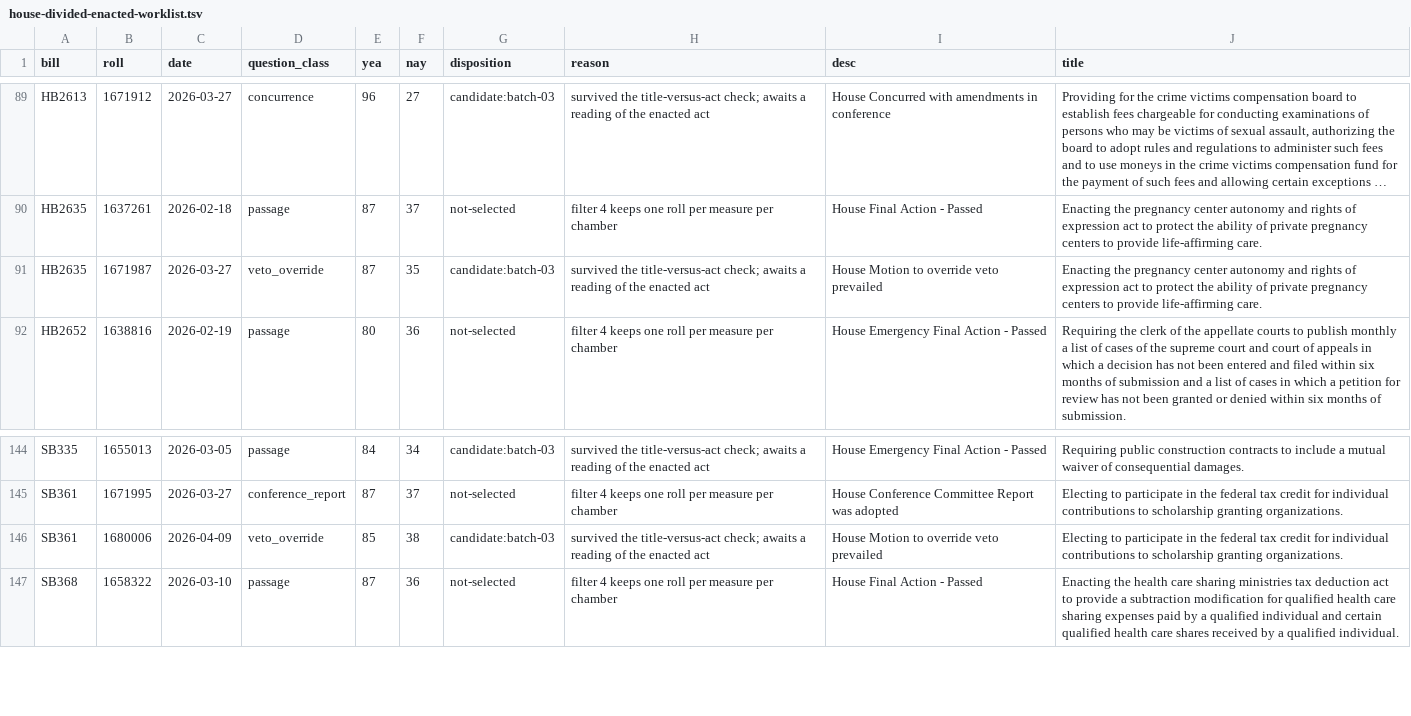
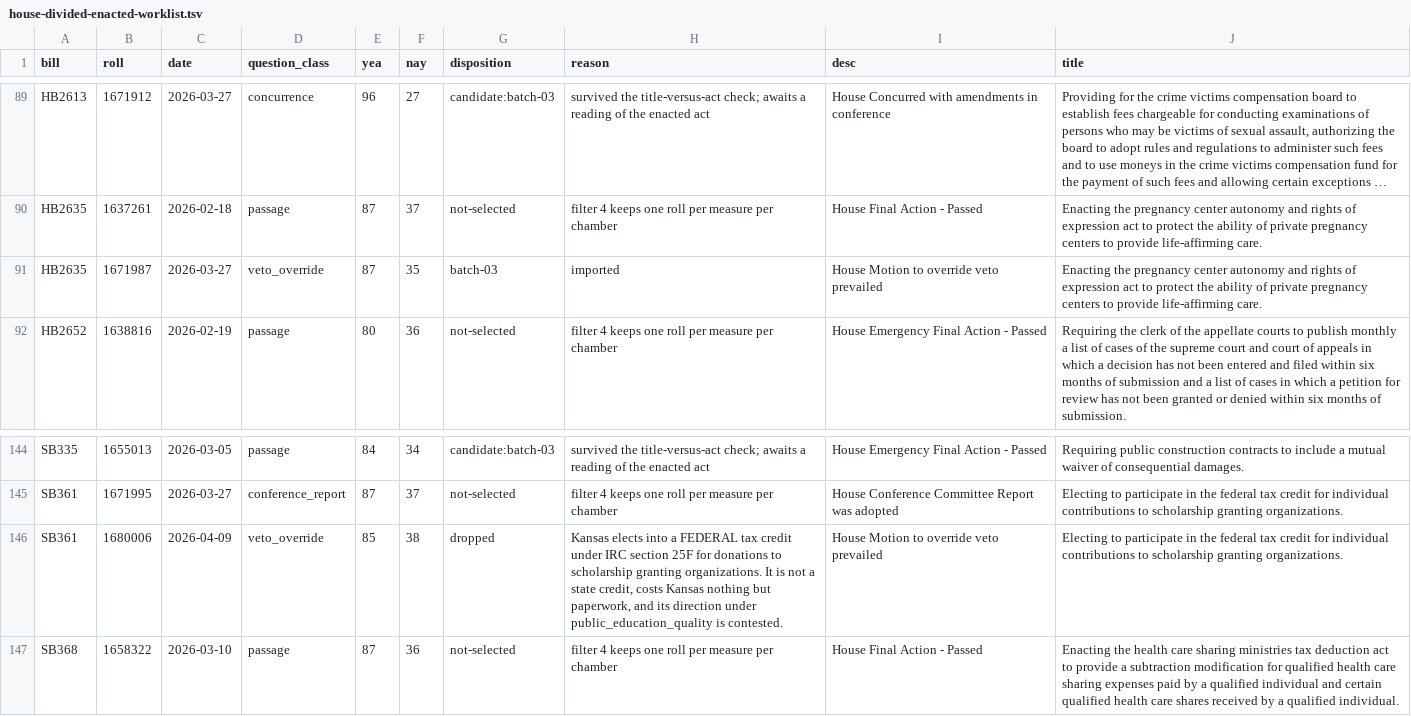
Before and after one commit to shu1513/voteapp, a TSV file: backend/evidence/rollcall/legiscan-ks-2178/survey/house-divided-enacted-worklist.tsv, drawn as a sheet; only a part is shown, gaps mark what is left out; long unchanged cells end in …; the diff covers the shown part only; the diff names each change by its address in the sheet, - before the commit and + after, or states it on an @@ line.

```diff
--- a/backend/evidence/rollcall/legiscan-ks-2178/survey/house-divided-enacted-worklist.tsv
+++ b/backend/evidence/rollcall/legiscan-ks-2178/survey/house-divided-enacted-worklist.tsv
-G91 (disposition): candidate:batch-03
+G91 (disposition): batch-03
-H91 (reason): survived the title-versus-act check; awaits a reading of the enacted act
+H91 (reason): imported
-G146 (disposition): candidate:batch-03
+G146 (disposition): dropped
-H146 (reason): survived the title-versus-act check; awaits a reading of the enacted act
+H146 (reason): Kansas elects into a FEDERAL tax credit under IRC section 25F for donations to scholarship granting organizations. It is not a state credit, costs Kansas nothing but paperwork, and its direction under public_education_quality is contested.
```
Also changed, not shown: 16 edited cells elsewhere in this file, 8 other files.
